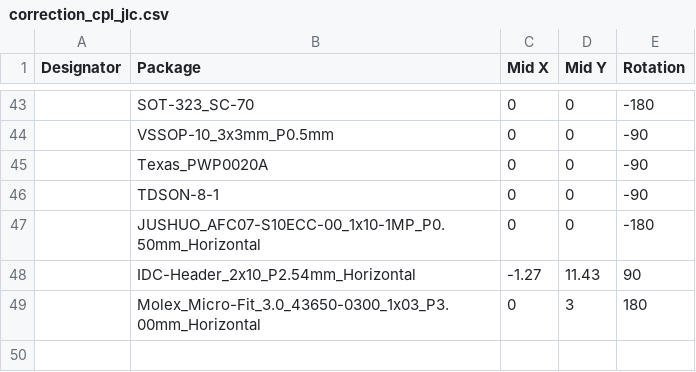
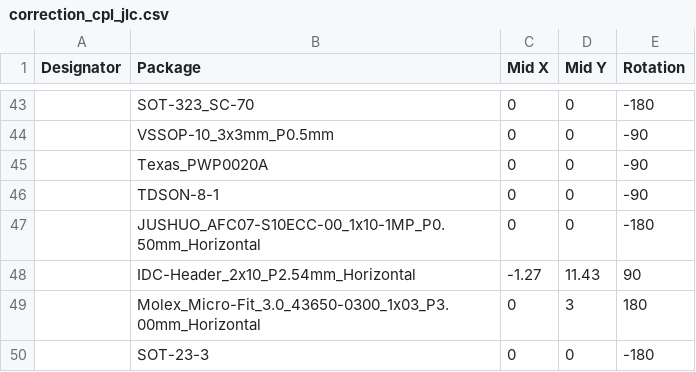
Before and after one commit to Artel-Inc/metadata, a CSV file: correction_cpl_jlc.csv, drawn as a sheet; only a part is shown, gaps mark what is left out.

Commit message:
Update correction_cpl_jlc.csv

```diff
--- a/correction_cpl_jlc.csv
+++ b/correction_cpl_jlc.csv
@@ -49 +49,2 @@ Designator,Package,Mid X,Mid Y,Rotation
 ,Molex_Micro-Fit_3.0_43650-0300_1x03_P3.00mm_Horizontal,0,3,180
+,SOT-23-3,0,0,-180
```
